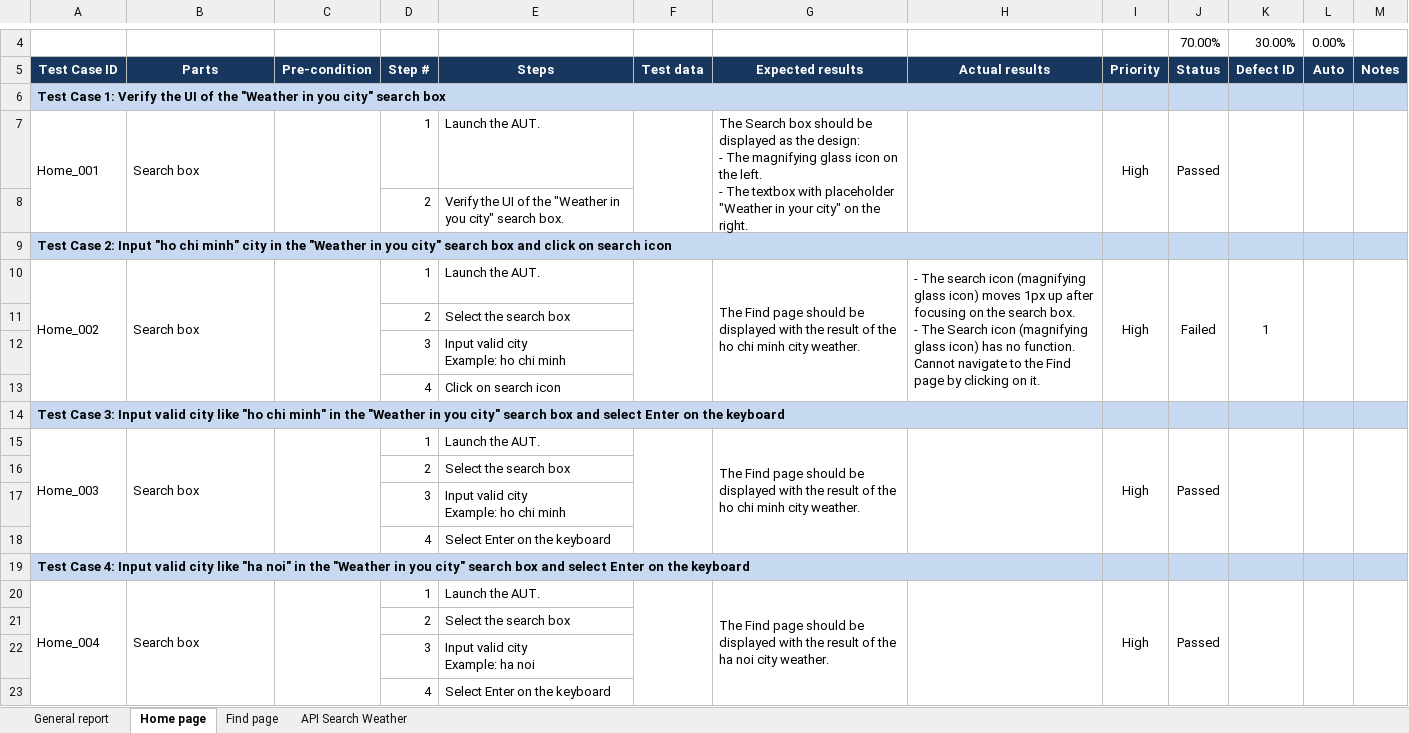
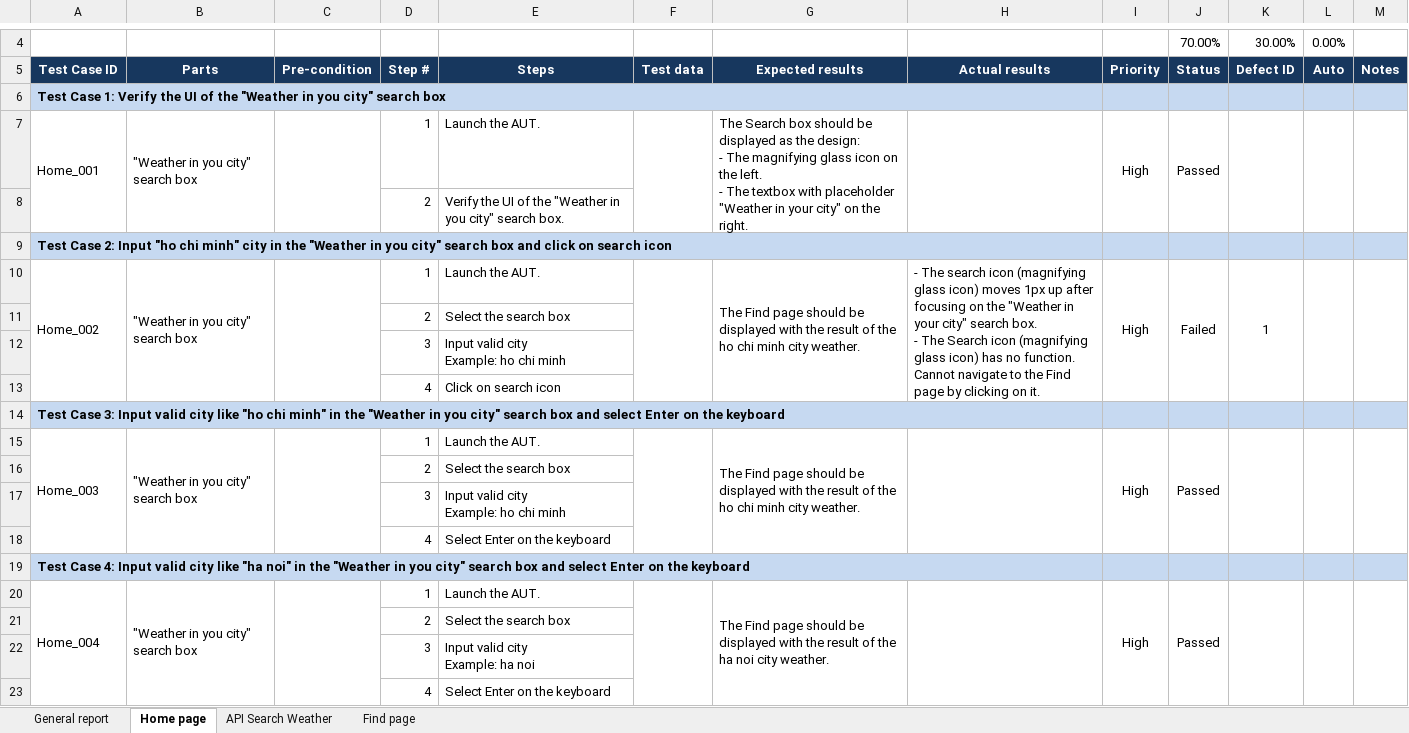
Before and after one commit to NguyenDuongLEO/assignment-vdc, an Excel workbook: Assignment_TestCases.xlsx, sheet Home page, drawn as a sheet; only a part is shown, gaps mark what is left out; values as stored, in another font and other column widths than the file's, no borders; charts and pictures and conditional formats not drawn; the diff covers the shown part only; the diff names each change by its address in the sheet, - before the commit and + after, or states it on an @@ line.

```diff
--- a/Assignment_TestCases.xlsx (sheet Home page)
+++ b/Assignment_TestCases.xlsx (sheet Home page)
@@ sheet tab order changed: General report | Home page | API Search Weather | Find page @@
-B7: Search box
+B7: "Weather in you city" search box
-B10: Search box
+B10: "Weather in you city" search box
-H10: …on the search box.…
+H10: …on the "Weather in your city" search box.…
-B15: Search box
+B15: "Weather in you city" search box
-B20: Search box
+B20: "Weather in you city" search box
```
Also changed, not shown: 6 edited cells elsewhere in this sheet, 1 other file.
